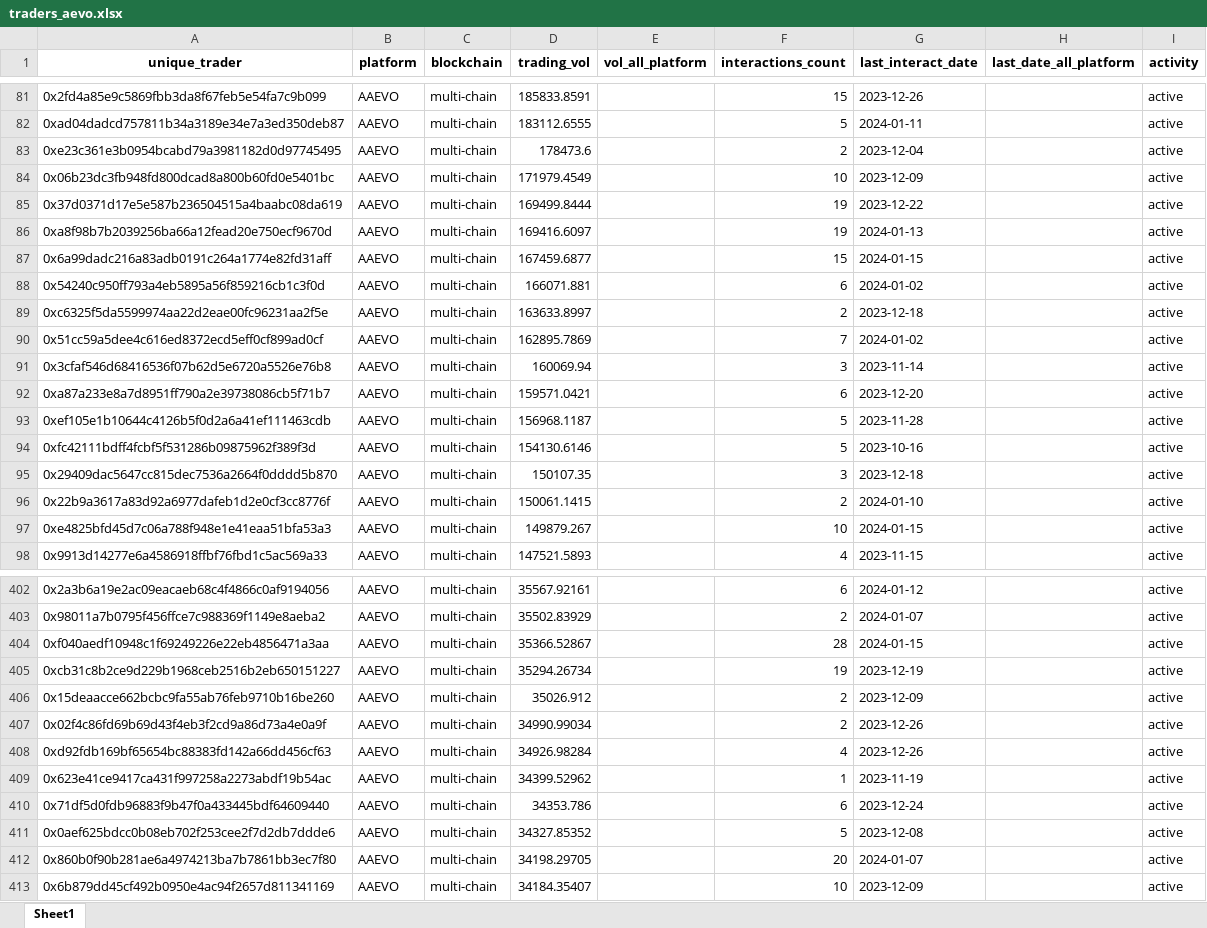
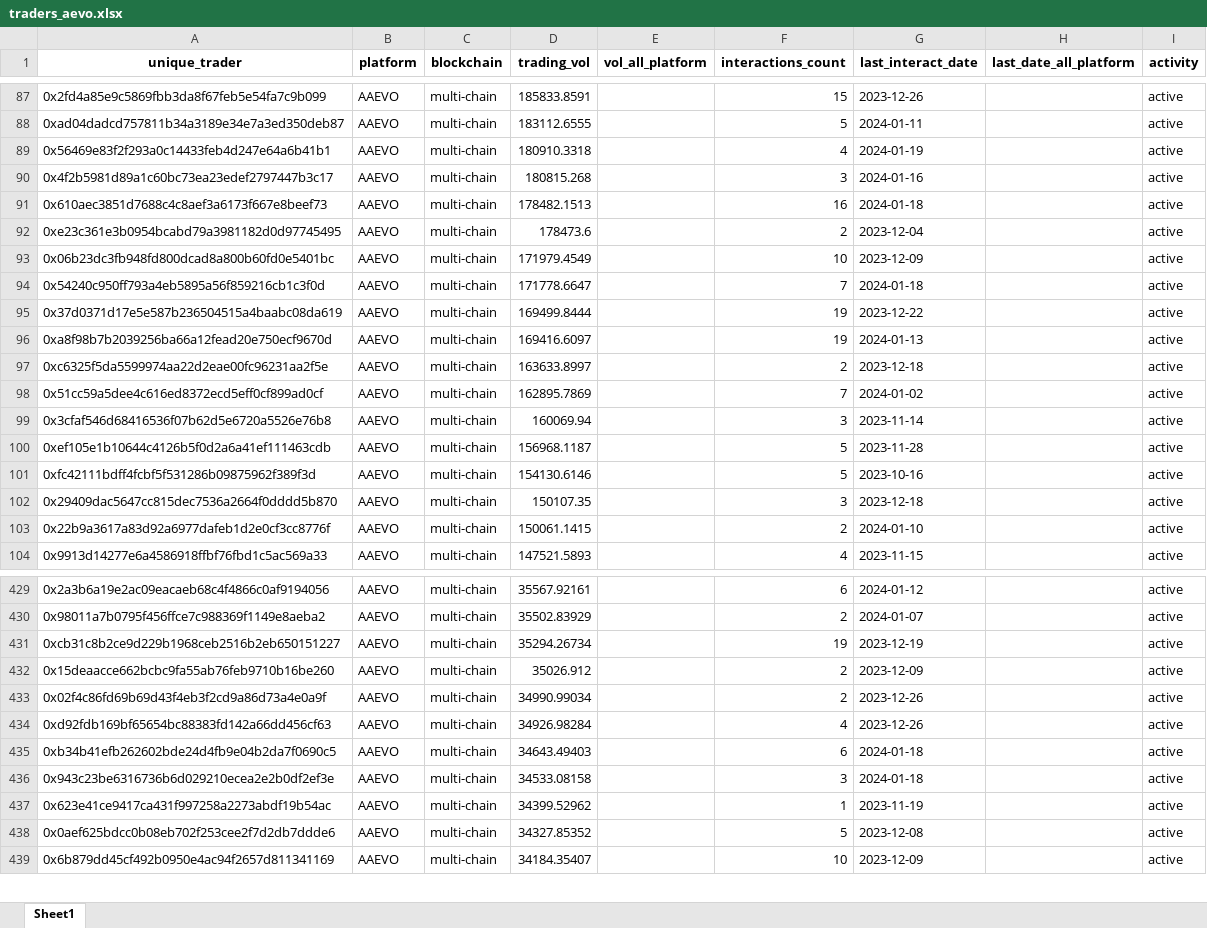
Before and after one commit to LimaRods/Wallet-Hunting--, an Excel workbook: dataset/traders_aevo.xlsx, sheet Sheet1, drawn as a sheet; only a part is shown, gaps mark what is left out; values as stored, in another font and other column widths than the file's, no borders; removed rows and columns are numbered as before the commit, all else as after; the diff covers the shown part only; the diff names each change by its address in the sheet, - before the commit and + after, or states it on an @@ line.

```diff
--- a/dataset/traders_aevo.xlsx (sheet Sheet1)
+++ b/dataset/traders_aevo.xlsx (sheet Sheet1)
+row 89: 0x56469e83f2f293a0c14433feb4d247e64a6b41b1 | AAEVO | multi-chain | 180910.3318 |  | 4 | 2024-01-19 |  | active
+row 90: 0x4f2b5981d89a1c60bc73ea23edef2797447b3c17 | AAEVO | multi-chain | 180815.268 |  | 3 | 2024-01-16 |  | active
+row 91: 0x610aec3851d7688c4c8aef3a6173f667e8beef73 | AAEVO | multi-chain | 178482.1513 |  | 16 | 2024-01-18 |  | active
+row 94: 0x54240c950ff793a4eb5895a56f859216cb1c3f0d | AAEVO | multi-chain | 171778.6647 |  | 7 | 2024-01-18 |  | active
-row 87: 0x6a99dadc216a83adb0191c264a1774e82fd31aff | AAEVO | multi-chain | 167459.6877 |  | 15 | 2024-01-15 |  | active
-row 88: 0x54240c950ff793a4eb5895a56f859216cb1c3f0d | AAEVO | multi-chain | 166071.881 |  | 6 | 2024-01-02 |  | active
-row 92: 0xa87a233e8a7d8951ff790a2e39738086cb5f71b7 | AAEVO | multi-chain | 159571.0421 |  | 6 | 2023-12-20 |  | active
-row 97: 0xe4825bfd45d7c06a788f948e1e41eaa51bfa53a3 | AAEVO | multi-chain | 149879.267 |  | 10 | 2024-01-15 |  | active
-row 404: 0xf040aedf10948c1f69249226e22eb4856471a3aa | AAEVO | multi-chain | 35366.52867 |  | 28 | 2024-01-15 |  | active
+row 435: 0xb34b41efb262602bde24d4fb9e04b2da7f0690c5 | AAEVO | multi-chain | 34643.49403 |  | 6 | 2024-01-18 |  | active
+row 436: 0x943c23be6316736b6d029210ecea2e2b0df2ef3e | AAEVO | multi-chain | 34533.08158 |  | 3 | 2024-01-18 |  | active
-row 410: 0x71df5d0fdb96883f9b47f0a433445bdf64609440 | AAEVO | multi-chain | 34353.786 |  | 6 | 2023-12-24 |  | active
-row 412: 0x860b0f90b281ae6a4974213ba7b7861bb3ec7f80 | AAEVO | multi-chain | 34198.29705 |  | 20 | 2024-01-07 |  | active
```
Also changed, not shown: 134 added rows, 53 removed rows, 2 moved rows and 87 edited cells elsewhere in this sheet, dataset/traders_dydx.xlsx, dataset/traders_gns.xlsx, 11 other files.
